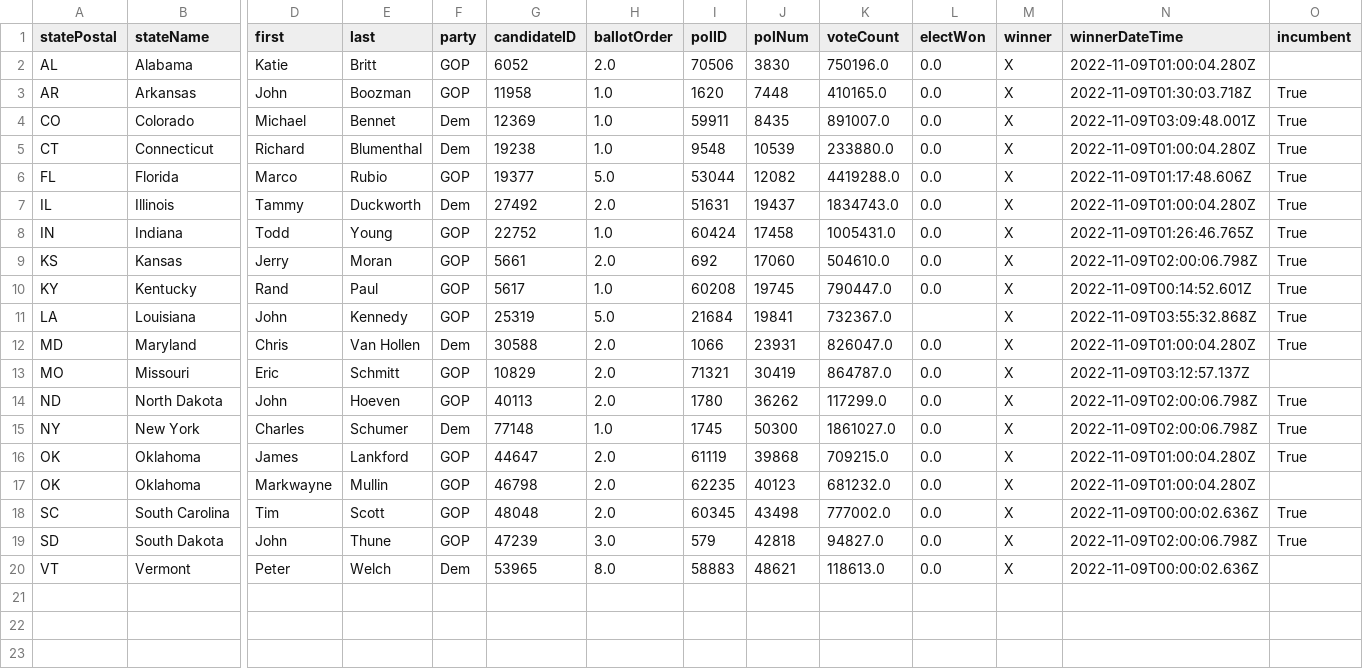
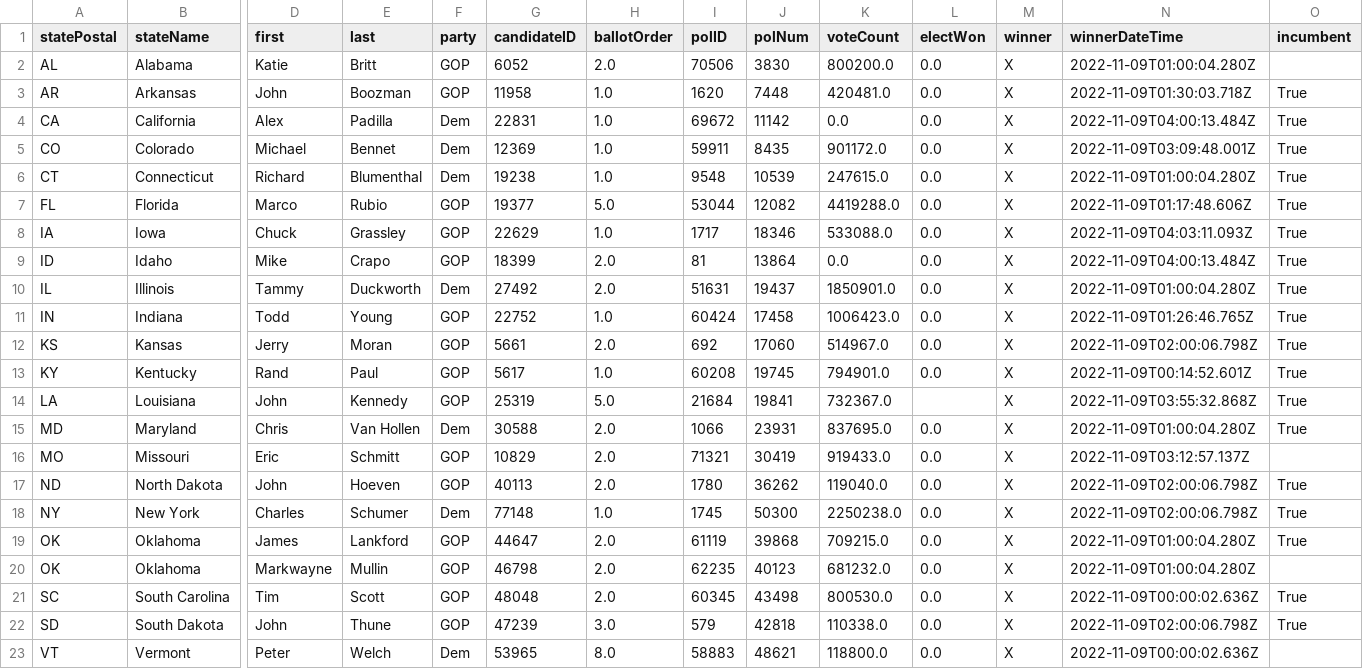
Before and after one commit to Nikkei-Visual-Data-Journalism/MidTermElection_1123409584372xxbb225, a CSV file: APAPI/electionResultsWinners_senate.csv, drawn as a sheet; only a part is shown, gaps mark what is left out; addresses are those after the commit; rows hold the shown columns only; the diff names each change by its address in the sheet, - before the commit and + after, or states it on an @@ line.

```diff
--- a/APAPI/electionResultsWinners_senate.csv
+++ b/APAPI/electionResultsWinners_senate.csv
-K2 (voteCount): 750196.0
+K2 (voteCount): 800200.0
-K3 (voteCount): 410165.0
+K3 (voteCount): 420481.0
+row 4: CA | California | Alex | Padilla | Dem | 22831 | 1.0 | 69672 | 11142 | 0.0 | 0.0 | X | 2022-11-09T04:00:13.484Z | True
-K5 (voteCount): 891007.0
+K5 (voteCount): 901172.0
-K6 (voteCount): 233880.0
+K6 (voteCount): 247615.0
+row 8: IA | Iowa | Chuck | Grassley | GOP | 22629 | 1.0 | 1717 | 18346 | 533088.0 | 0.0 | X | 2022-11-09T04:03:11.093Z | True
+row 9: ID | Idaho | Mike | Crapo | GOP | 18399 | 2.0 | 81 | 13864 | 0.0 | 0.0 | X | 2022-11-09T04:00:13.484Z | True
-K10 (voteCount): 1834743.0
+K10 (voteCount): 1850901.0
-K11 (voteCount): 1005431.0
+K11 (voteCount): 1006423.0
-K12 (voteCount): 504610.0
+K12 (voteCount): 514967.0
-K13 (voteCount): 790447.0
+K13 (voteCount): 794901.0
-K15 (voteCount): 826047.0
+K15 (voteCount): 837695.0
-K16 (voteCount): 864787.0
+K16 (voteCount): 919433.0
-K17 (voteCount): 117299.0
+K17 (voteCount): 119040.0
-K18 (voteCount): 1861027.0
+K18 (voteCount): 2250238.0
-K21 (voteCount): 777002.0
+K21 (voteCount): 800530.0
-K22 (voteCount): 94827.0
+K22 (voteCount): 110338.0
-K23 (voteCount): 118613.0
+K23 (voteCount): 118800.0
```
Also changed, not shown: APAPI/electionResultsWinners_house.csv, Flourish/map_senate.csv, 3 other files.
